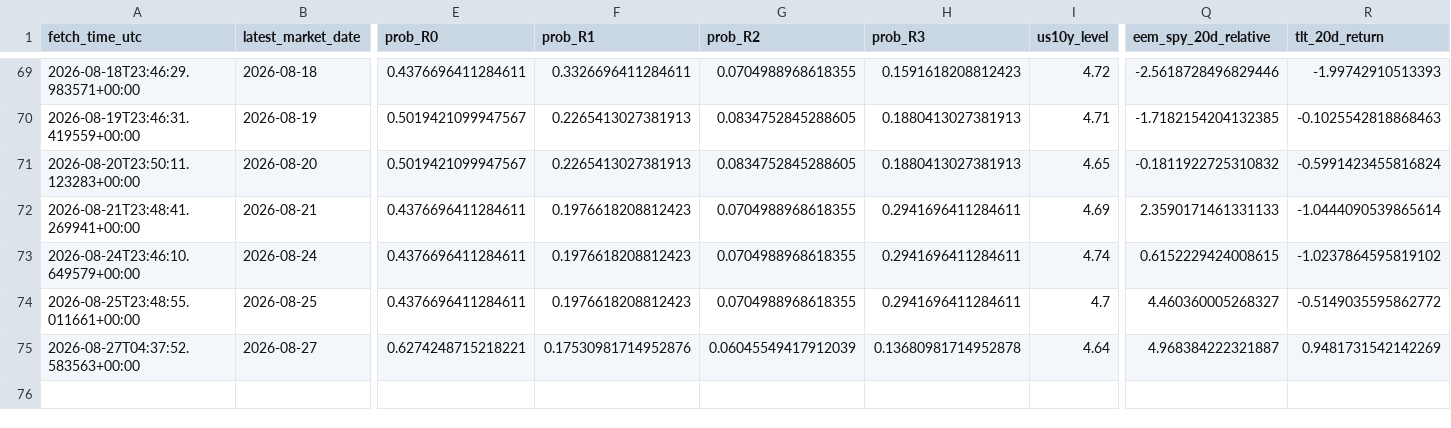
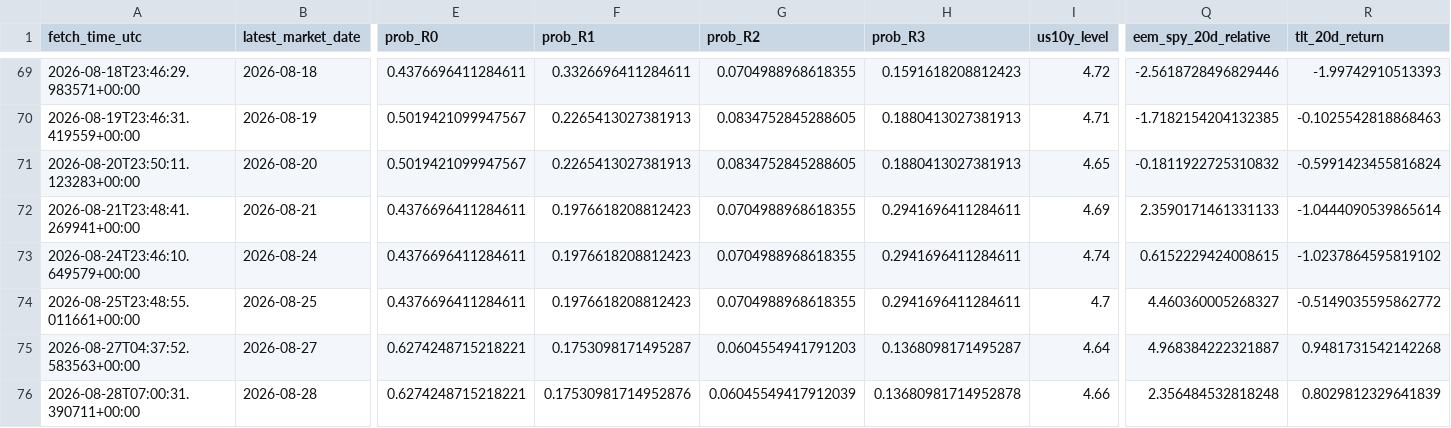
Before and after one commit to harryz77-ai/macro-regime-experiment, a CSV file: data/history.csv, drawn as a sheet; only a part is shown, gaps mark what is left out; rows hold the shown columns only; the diff names each change by its address in the sheet, - before the commit and + after, or states it on an @@ line.

```diff
--- a/data/history.csv
+++ b/data/history.csv
-F75 (prob_R1): 0.17530981714952876
+F75 (prob_R1): 0.1753098171495287
-G75 (prob_R2): 0.06045549417912039
+G75 (prob_R2): 0.0604554941791203
-H75 (prob_R3): 0.13680981714952878
+H75 (prob_R3): 0.1368098171495287
-R75 (tlt_20d_return): 0.9481731542142269
+R75 (tlt_20d_return): 0.9481731542142268
+row 76: 2026-08-28T07:00:31.390711+00:00 | 2026-08-28 | 0.6274248715218221 | 0.17530981714952876 | 0.06045549417912039 | 0.13680981714952878 | 4.66 | 2.356484532818248 | 0.8029812329641839
```
Also changed, not shown: 2 other files.
